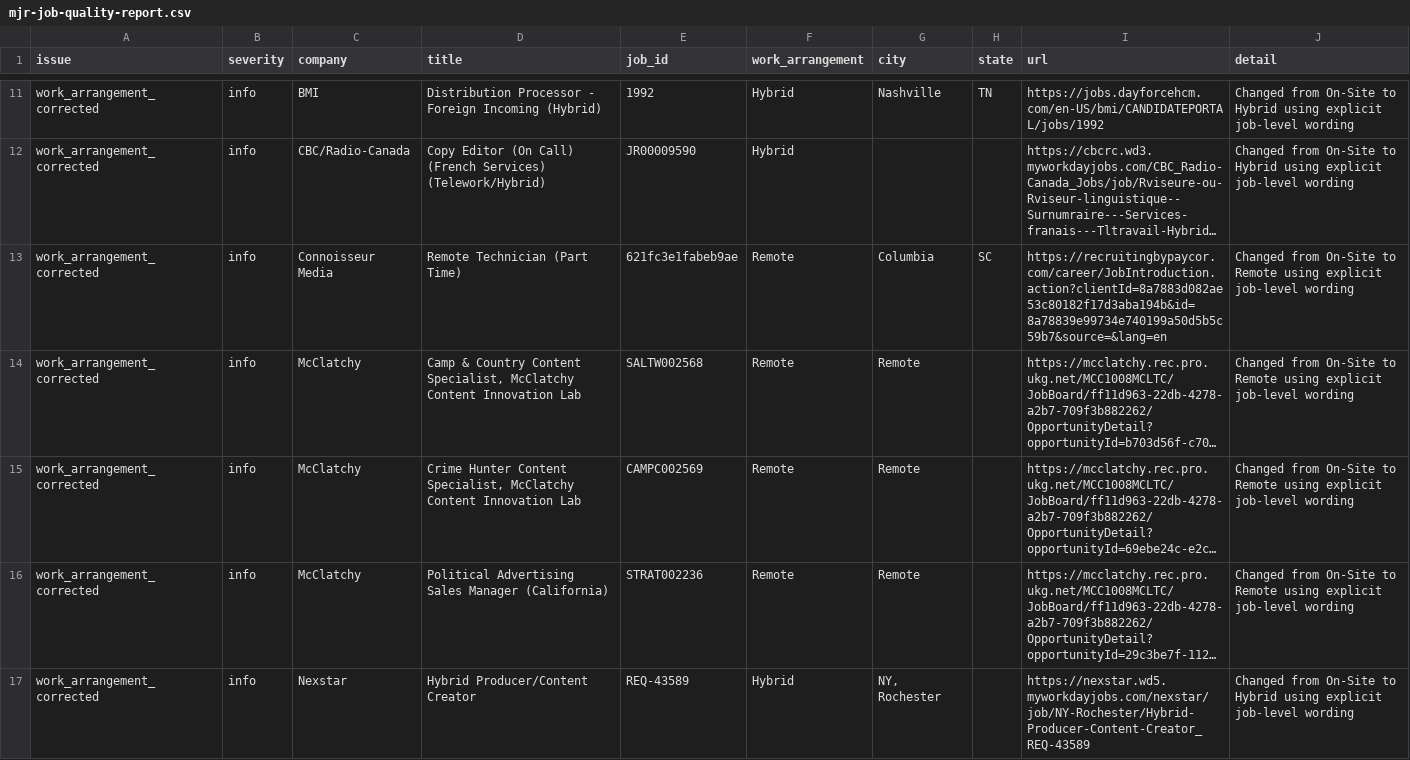
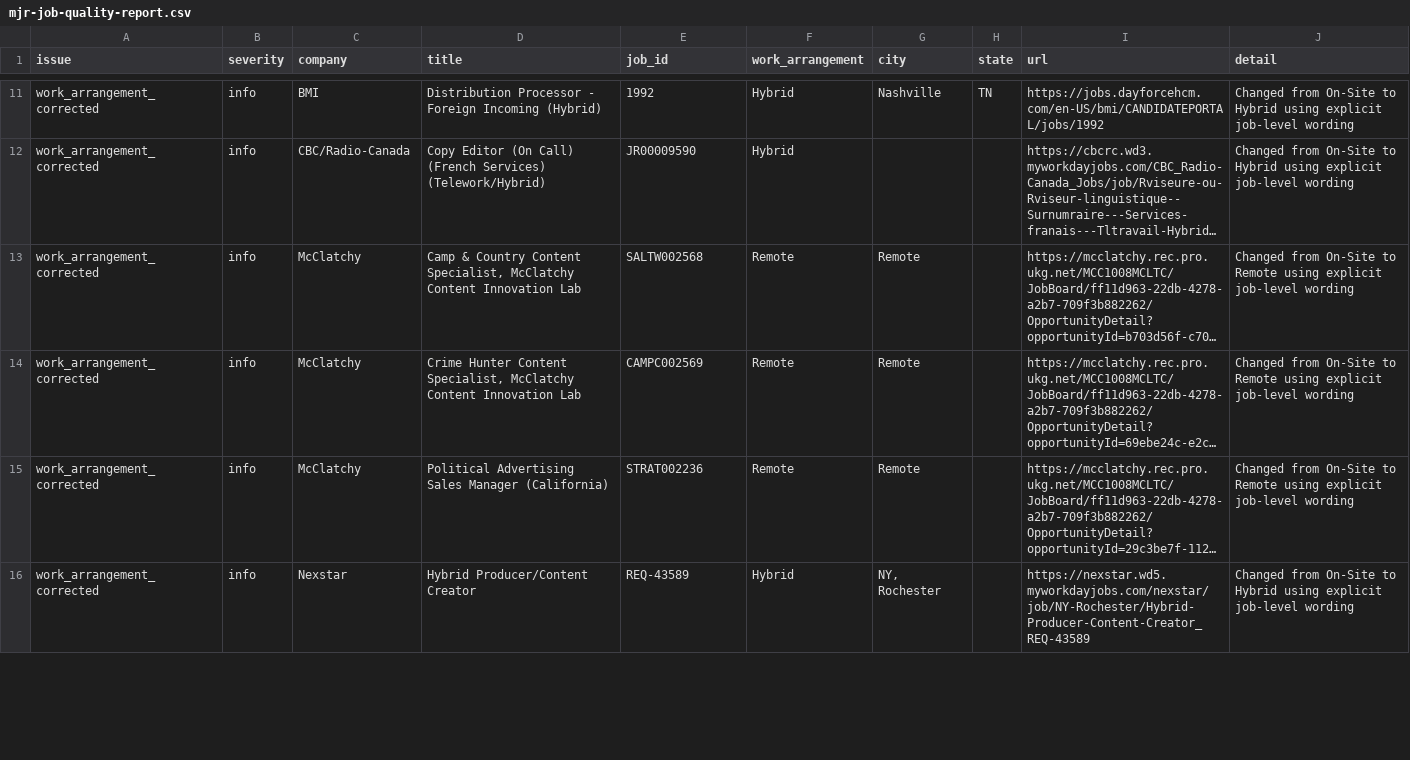
Before and after one commit to Mediajobsreport/mjr-jobs-feed, a CSV file: mjr-job-quality-report.csv, drawn as a sheet; only a part is shown, gaps mark what is left out; long unchanged cells end in …; removed rows and columns are numbered as before the commit, all else as after; the diff covers the shown part only; the diff names each change by its address in the sheet, - before the commit and + after, or states it on an @@ line.

```diff
--- a/mjr-job-quality-report.csv
+++ b/mjr-job-quality-report.csv
-row 13: work_arrangement_corrected | info | Connoisseur Media | Remote Technician (Part Time) | 621fc3e1fabeb9ae | Remote | Columbia | SC | https://recruitingbypaycor.com/career/JobIntroduction.action?clientId=8a7883d082ae53c80182f17d3aba194b&id=8a78839e99734e740199a50d5b5c59b7&source=&lang=en | Changed from On-Site to Remote using explicit job-level wording
```
Also changed, not shown: 3 added rows elsewhere in this file, mjr-ats-audit.csv, 3 other files.
